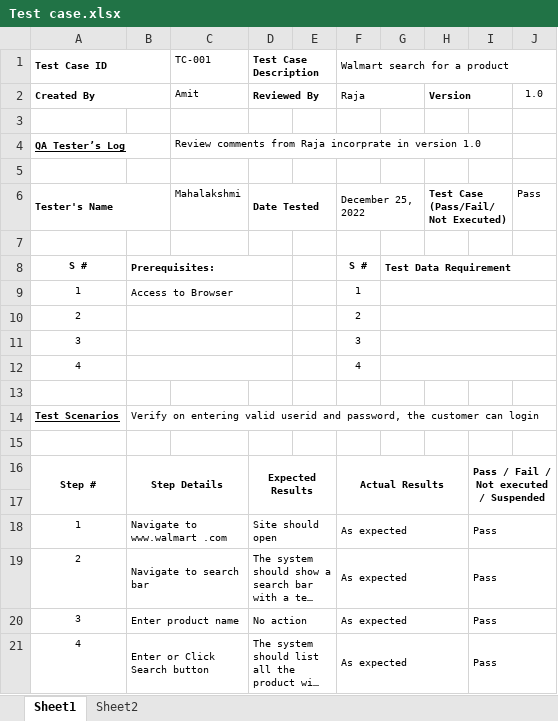
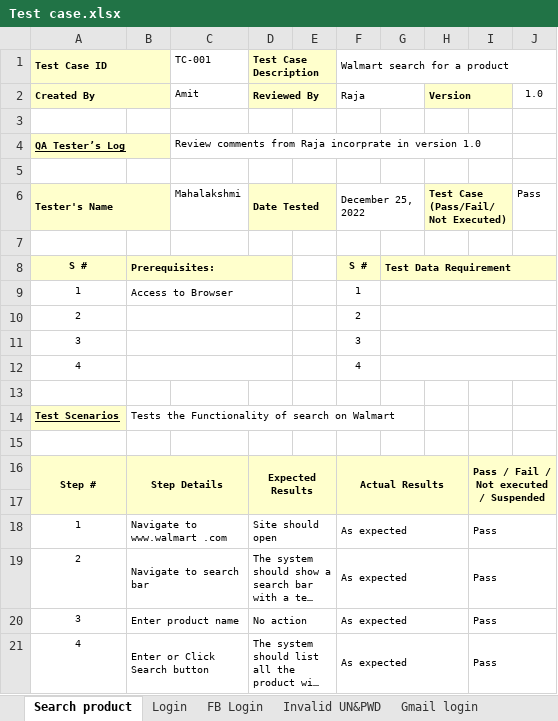
Before and after one commit to Mahalakshmi84/Testcase, an Excel workbook: Test case.xlsx, sheet Search product, drawn as a sheet; long unchanged cells end in …; values as stored, in another font and other column widths than the file's, no borders; the diff names each change by its address in the sheet, - before the commit and + after, or states it on an @@ line.

```diff
--- a/Test case.xlsx (sheet Search product)
+++ b/Test case.xlsx (sheet Search product)
-sheet tab: Sheet1
+sheet tab: Search product
-sheet tab: Sheet2
+sheet tab: Login
+sheet tab: FB Login
+sheet tab: Invalid UN&PWD
+sheet tab: Gmail login
-A1:B2 fill: none
+A1:B2 fill: #FFFFCC
-D1:E2 fill: none
+D1:E2 fill: #FFFFCC
-H2:I2 fill: none
+H2:I2 fill: #FFFFCC
-A4:B4 fill: none
+A4:B4 fill: #FFFFCC
-A6:B6 fill: none
+A6:B6 fill: #FFFFCC
-D6:E6 fill: none
+D6:E6 fill: #FFFFCC
-H6:I6 fill: none
+H6:I6 fill: #FFFFCC
-A8:D8 fill: none
+A8:D8 fill: #FFFFCC
-F8:J8 fill: none
+F8:J8 fill: #FFFFCC
-A14 fill: none
+A14 fill: #FFFFCC
-B14: Verify on entering valid userid and password, the customer can login
+B14: Tests the Functionality of search on Walmart
-A16:J17 fill: none
+A16:J17 fill: #FFFFCC
```
Also changed, not shown: sheet Login, other sheet tabs.
